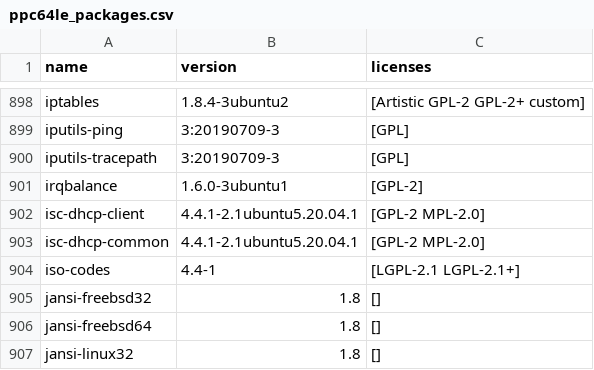
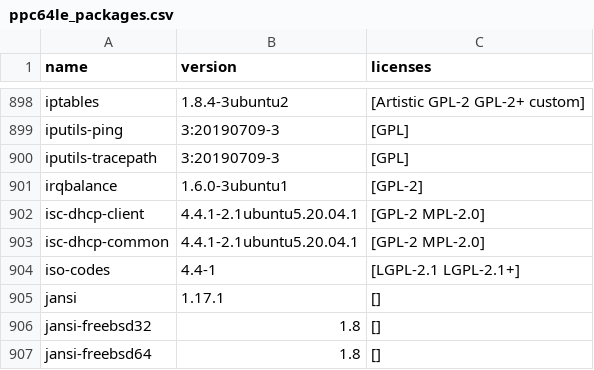
Before and after one commit to Siddhesh-Ghadi/travis-packages, a CSV file: data/focal/ppc64le_packages.csv, drawn as a sheet; only a part is shown, gaps mark what is left out; the shorter side is filled out with more unchanged rows.

Commit message:
[skip travis] Data from travis job https://app.travis-ci.com/Siddhesh-Ghadi/travis-packages/jobs/585001740

```diff
--- a/data/focal/ppc64le_packages.csv
+++ b/data/focal/ppc64le_packages.csv
@@ -904,2 +904,3 @@ isc-dhcp-common,4.4.1-2.1ubuntu5.20.04.1,[GPL-2 MPL-2.0]
 iso-codes,4.4-1,[LGPL-2.1 LGPL-2.1+]
+jansi,1.17.1,[]
 jansi-freebsd32,1.8,[]
```
